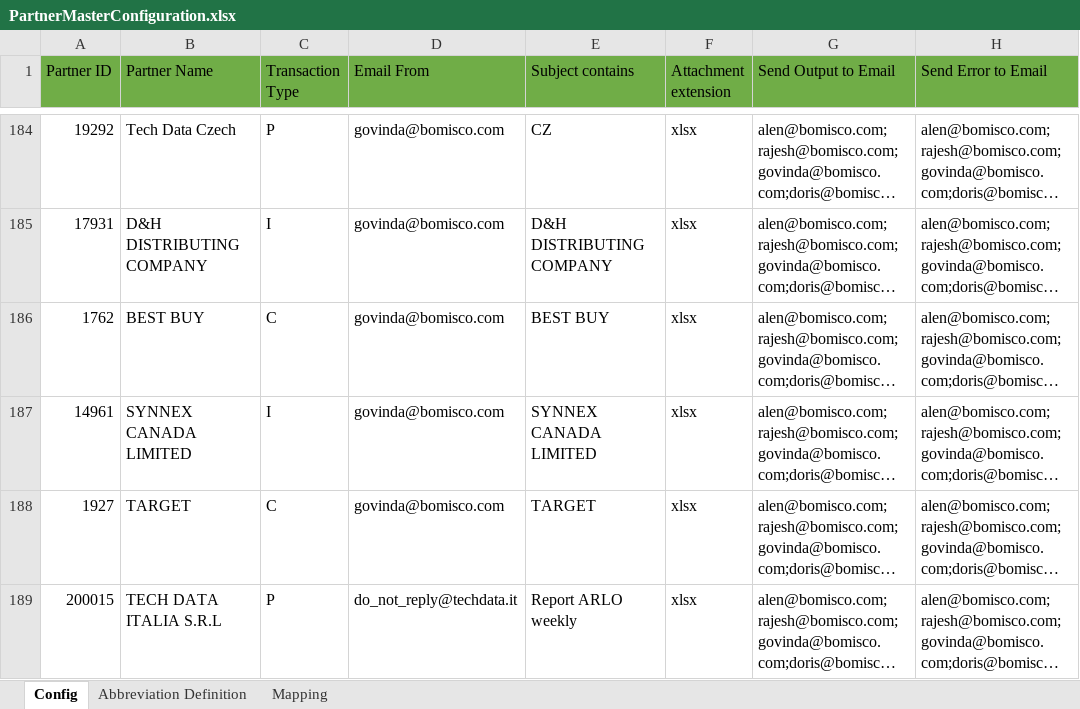
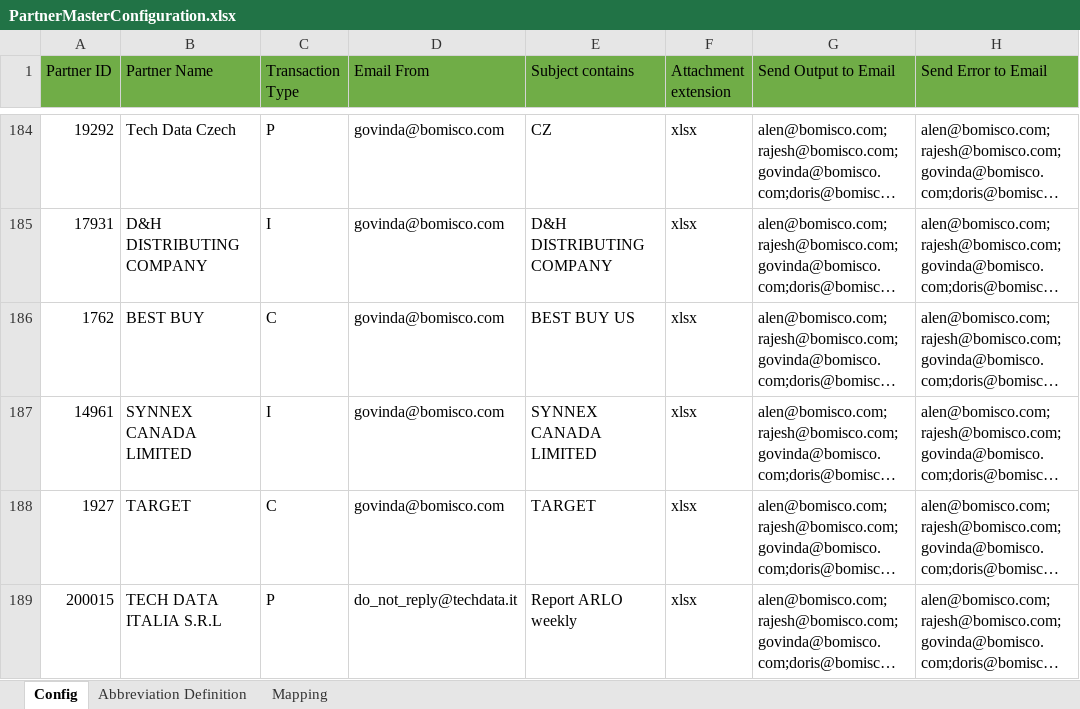
Before and after one commit to alernkn247/PartnerConfiguration, an Excel workbook: PartnerMasterConfiguration.xlsx, sheet Config, drawn as a sheet; only a part is shown, gaps mark what is left out; long unchanged cells end in …; values as stored, in another font and other column widths than the file's, no borders; conditional formats not drawn; the diff names each change by its address in the sheet, - before the commit and + after, or states it on an @@ line.

Commit message:
Update

```diff
--- a/PartnerMasterConfiguration.xlsx (sheet Config)
+++ b/PartnerMasterConfiguration.xlsx (sheet Config)
-E186 (Subject contains): BEST BUY
+E186 (Subject contains): BEST BUY US
```
